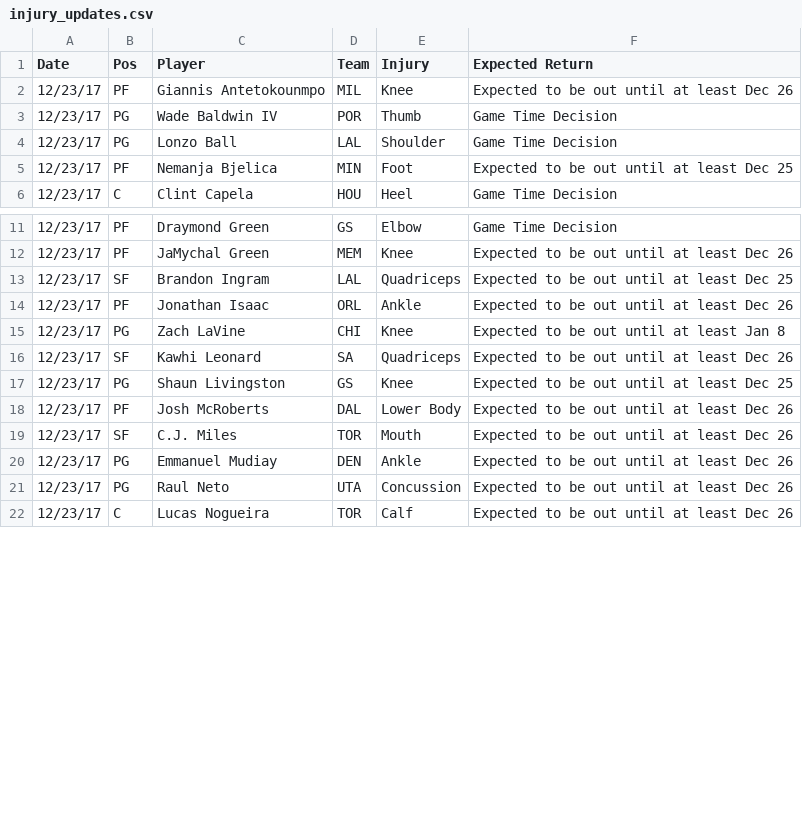
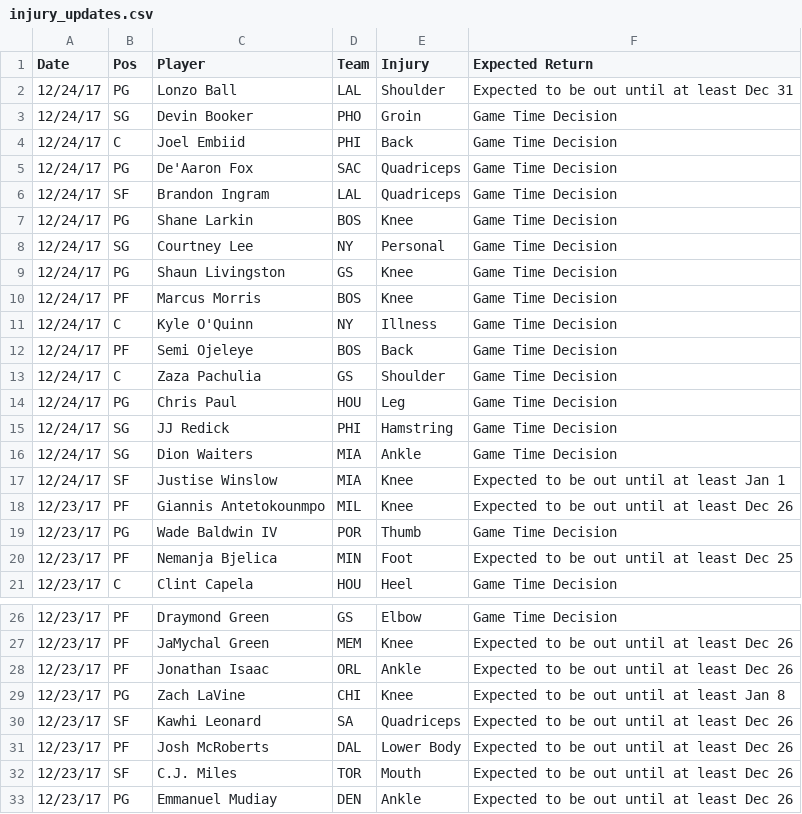
Before and after one commit to RyanOhara/SAM, a CSV file: injury_updates.csv, drawn as a sheet; only a part is shown, gaps mark what is left out; the shorter side is filled out with more unchanged rows; removed rows and columns are numbered as before the commit, all else as after; the diff covers the shown part only; the diff names each change by its address in the sheet, - before the commit and + after, or states it on an @@ line.

```diff
--- a/injury_updates.csv
+++ b/injury_updates.csv
+row 2: 12/24/17 | PG | Lonzo Ball | LAL | Shoulder | Expected to be out until at least Dec 31
+row 3: 12/24/17 | SG | Devin Booker | PHO | Groin | Game Time Decision
+row 4: 12/24/17 | C | Joel Embiid | PHI | Back | Game Time Decision
+row 5: 12/24/17 | PG | De'Aaron Fox | SAC | Quadriceps | Game Time Decision
+row 6: 12/24/17 | SF | Brandon Ingram | LAL | Quadriceps | Game Time Decision
+row 7: 12/24/17 | PG | Shane Larkin | BOS | Knee | Game Time Decision
+row 8: 12/24/17 | SG | Courtney Lee | NY | Personal | Game Time Decision
+row 9: 12/24/17 | PG | Shaun Livingston | GS | Knee | Game Time Decision
+row 10: 12/24/17 | PF | Marcus Morris | BOS | Knee | Game Time Decision
+row 11: 12/24/17 | C | Kyle O'Quinn | NY | Illness | Game Time Decision
+row 12: 12/24/17 | PF | Semi Ojeleye | BOS | Back | Game Time Decision
+row 13: 12/24/17 | C | Zaza Pachulia | GS | Shoulder | Game Time Decision
+row 14: 12/24/17 | PG | Chris Paul | HOU | Leg | Game Time Decision
+row 15: 12/24/17 | SG | JJ Redick | PHI | Hamstring | Game Time Decision
+row 16: 12/24/17 | SG | Dion Waiters | MIA | Ankle | Game Time Decision
+row 17: 12/24/17 | SF | Justise Winslow | MIA | Knee | Expected to be out until at least Jan 1
-row 4: 12/23/17 | PG | Lonzo Ball | LAL | Shoulder | Game Time Decision
-row 13: 12/23/17 | SF | Brandon Ingram | LAL | Quadriceps | Expected to be out until at least Dec 25
-row 17: 12/23/17 | PG | Shaun Livingston | GS | Knee | Expected to be out until at least Dec 25
```
Also changed, not shown: 8 removed rows elsewhere in this file, current_roster.csv, player_updates.csv, 1 other file.
